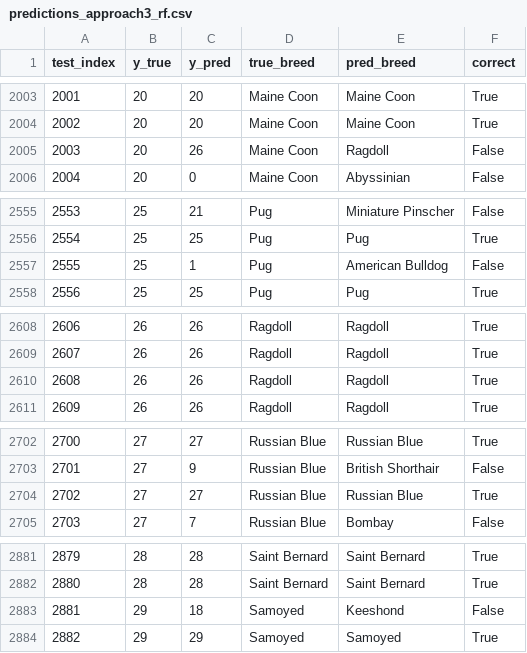
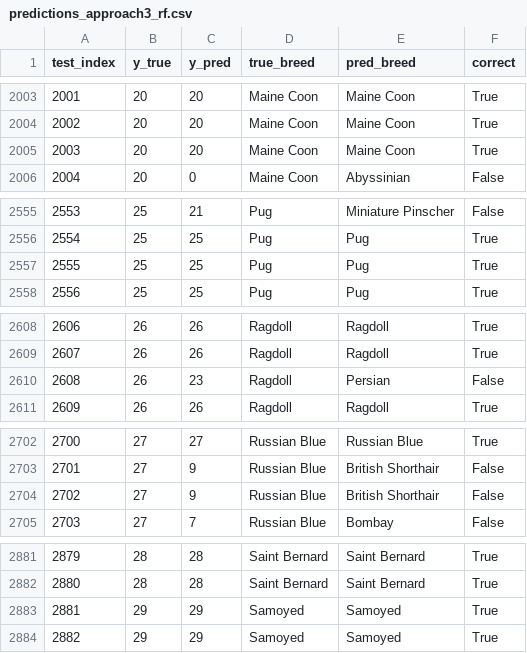
Before and after one commit to ciacola01/-CV-Projects, a CSV file: HW2_ImageClassification/results/predictions_approach3_rf.csv, drawn as a sheet; only a part is shown, gaps mark what is left out; the diff covers the shown part only.

```diff
--- a/HW2_ImageClassification/results/predictions_approach3_rf.csv
+++ b/HW2_ImageClassification/results/predictions_approach3_rf.csv
@@ -2004,3 +2004,3 @@ test_index,y_true,y_pred,true_breed,pred_breed,correct
 2002,20,20,Maine Coon,Maine Coon,True
-2003,20,26,Maine Coon,Ragdoll,False
+2003,20,20,Maine Coon,Maine Coon,True
 2004,20,0,Maine Coon,Abyssinian,False
@@ -2556,3 +2556,3 @@ test_index,y_true,y_pred,true_breed,pred_breed,correct
 2554,25,25,Pug,Pug,True
-2555,25,1,Pug,American Bulldog,False
+2555,25,25,Pug,Pug,True
 2556,25,25,Pug,Pug,True
@@ -2609,3 +2609,3 @@ test_index,y_true,y_pred,true_breed,pred_breed,correct
 2607,26,26,Ragdoll,Ragdoll,True
-2608,26,26,Ragdoll,Ragdoll,True
+2608,26,23,Ragdoll,Persian,False
 2609,26,26,Ragdoll,Ragdoll,True
@@ -2703,3 +2703,3 @@ test_index,y_true,y_pred,true_breed,pred_breed,correct
 2701,27,9,Russian Blue,British Shorthair,False
-2702,27,27,Russian Blue,Russian Blue,True
+2702,27,9,Russian Blue,British Shorthair,False
 2703,27,7,Russian Blue,Bombay,False
@@ -2882,3 +2882,3 @@ test_index,y_true,y_pred,true_breed,pred_breed,correct
 2880,28,28,Saint Bernard,Saint Bernard,True
-2881,29,18,Samoyed,Keeshond,False
+2881,29,29,Samoyed,Samoyed,True
 2882,29,29,Samoyed,Samoyed,True
```
Also changed, not shown: 29 edited cells elsewhere in this file, HW2_ImageClassification/results/approach1_full_history.csv, HW2_ImageClassification/results/predictions_approach1_full.csv, 44 other files.
